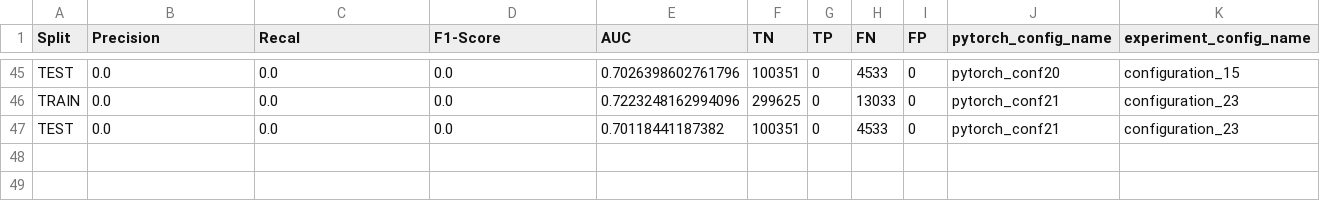
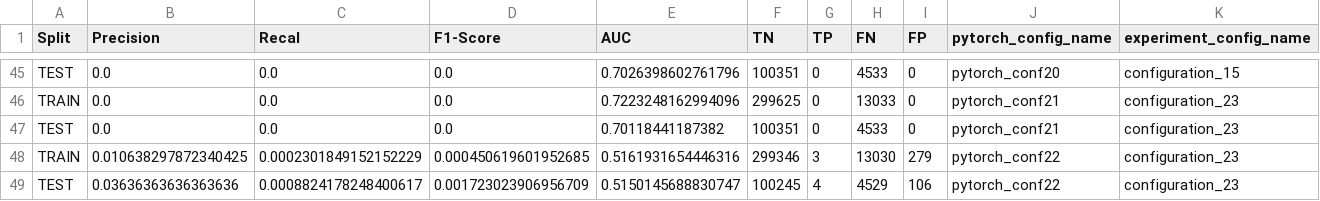
Before and after one commit to mmaisonnave/alternate-level-of-care-project, a CSV file: results/pytorch_mlp.csv, drawn as a sheet; only a part is shown, gaps mark what is left out.

Commit message:
- Added more models to models.json. - fixing paths.yaml to work with mac paths. - More pytorch and scikit-learn experiments

```diff
--- a/results/pytorch_mlp.csv
+++ b/results/pytorch_mlp.csv
@@ -47 +47,3 @@ TRAIN;0.0;0.0;0.0;0.7223248162994096;299625;0;13033;0;pytorch_conf21;configurati
 TEST;0.0;0.0;0.0;0.70118441187382;100351;0;4533;0;pytorch_conf21;configuration_23
+TRAIN;0.010638297872340425;0.0002301849152152229;0.000450619601952685;0.5161931654446316;299346;3;13030;279;pytorch_conf22;configuration_23
+TEST;0.03636363636363636;0.0008824178248400617;0.001723023906956709;0.5150145688830747;100245;4;4529;106;pytorch_conf22;configuration_23
```
Also changed, not shown: 3 other files.
